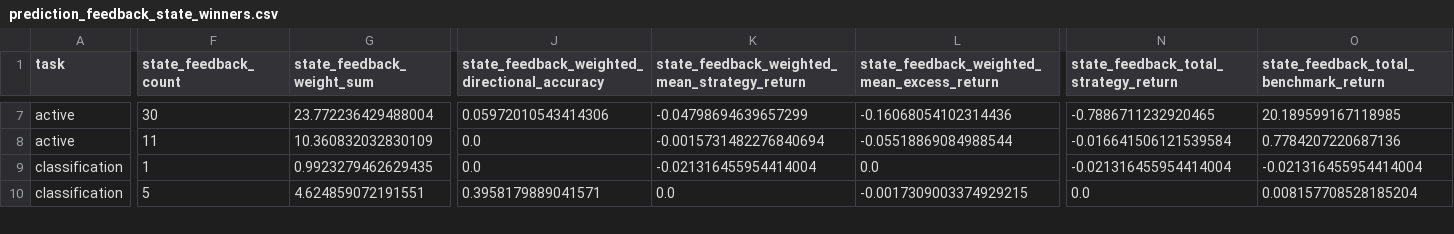
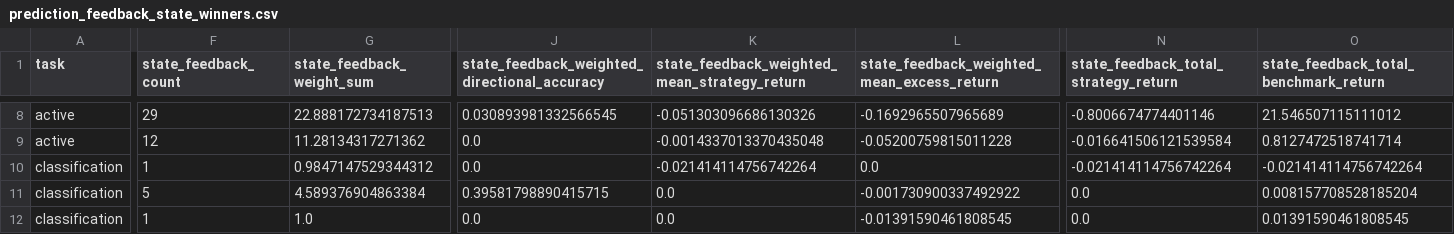
Before and after one commit to wscha231/eth-dashboard, a CSV file: eth_forecast_outputs/prediction_feedback_state_winners.csv, drawn as a sheet; only a part is shown, gaps mark what is left out; addresses are those after the commit; rows hold the shown columns only; the diff covers the shown part only; the diff names each change by its address in the sheet, - before the commit and + after, or states it on an @@ line.

```diff
--- a/eth_forecast_outputs/prediction_feedback_state_winners.csv
+++ b/eth_forecast_outputs/prediction_feedback_state_winners.csv
-F8 (state_feedback_count): 30
+F8 (state_feedback_count): 29
-G8 (state_feedback_weight_sum): 23.772236429488004
+G8 (state_feedback_weight_sum): 22.888172734187513
-J8: 0.05972010543414306
+J8: 0.030893981332566545
-K8: -0.04798694639657299
+K8: -0.051303096686130326
-L8: -0.16068054102314436
+L8: -0.1692965507965689
-N8: -0.7886711232920465
+N8: -0.8006674774401146
-O8: 20.189599167118985
+O8: 21.546507115111012
-F9 (state_feedback_count): 11
+F9 (state_feedback_count): 12
-G9 (state_feedback_weight_sum): 10.360832032830109
+G9 (state_feedback_weight_sum): 11.28134317271362
-K9: -0.0015731482276840694
+K9: -0.0014337013370435048
-L9: -0.05518869084988544
+L9: -0.05200759815011228
-O9: 0.7784207220687136
+O9: 0.8127472518741714
-G10 (state_feedback_weight_sum): 0.9923279462629435
+G10 (state_feedback_weight_sum): 0.9847147529344312
-K10: -0.021316455954414004
+K10: -0.021414114756742264
-N10: -0.021316455954414004
+N10: -0.021414114756742264
-O10: -0.021316455954414004
+O10: -0.021414114756742264
-G11 (state_feedback_weight_sum): 4.624859072191551
+G11 (state_feedback_weight_sum): 4.589376904863384
-J11: 0.3958179889041571
+J11: 0.39581798890415715
-L11: -0.0017309003374929215
+L11: -0.001730900337492922
+row 12: classification | 1 | 1.0 | 0.0 | 0.0 | -0.01391590461808545 | 0.0 | 0.01391590461808545
```
Also changed, not shown: 3 added rows and 116 edited cells elsewhere in this file, eth_forecast_outputs/prediction_feedback_state_summary.csv, eth_forecast_outputs/prediction_feedback_summary.csv, 17 other files.
